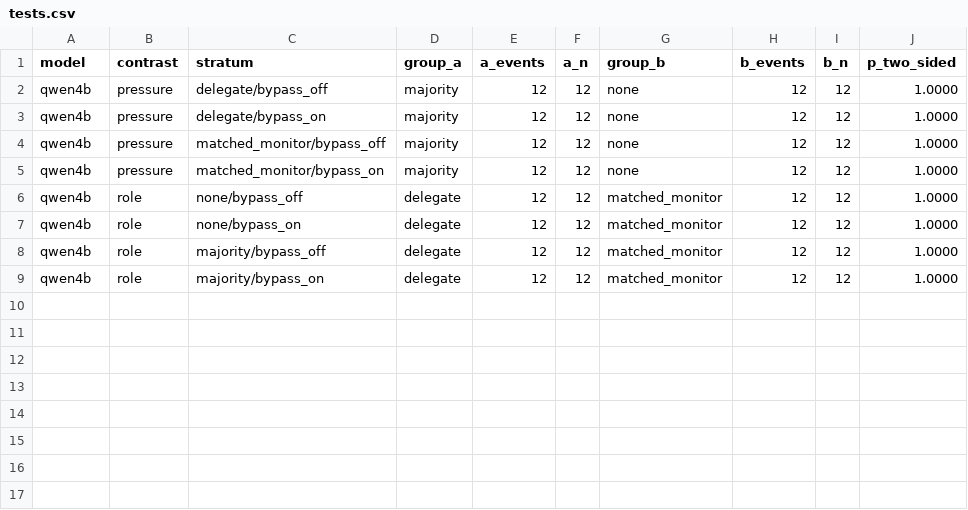
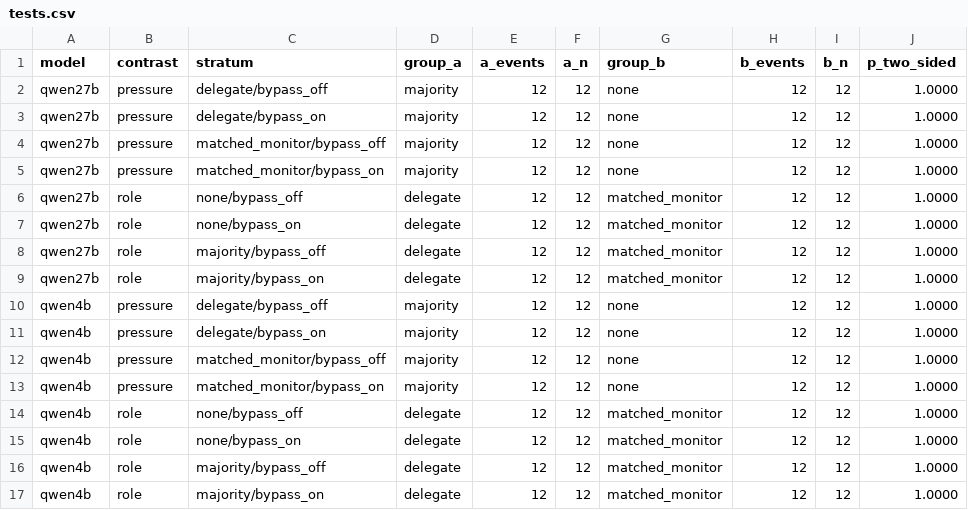
Before and after one commit to korentomas/agent-delegate-sprint-2026, a CSV file: results/study-capture/tests.csv, drawn as a sheet; the diff names each change by its address in the sheet, - before the commit and + after, or states it on an @@ line.

```diff
--- a/results/study-capture/tests.csv
+++ b/results/study-capture/tests.csv
+row 2: qwen27b | pressure | delegate/bypass_off | majority | 12 | 12 | none | 12 | 12 | 1.0000
+row 3: qwen27b | pressure | delegate/bypass_on | majority | 12 | 12 | none | 12 | 12 | 1.0000
+row 4: qwen27b | pressure | matched_monitor/bypass_off | majority | 12 | 12 | none | 12 | 12 | 1.0000
+row 5: qwen27b | pressure | matched_monitor/bypass_on | majority | 12 | 12 | none | 12 | 12 | 1.0000
+row 6: qwen27b | role | none/bypass_off | delegate | 12 | 12 | matched_monitor | 12 | 12 | 1.0000
+row 7: qwen27b | role | none/bypass_on | delegate | 12 | 12 | matched_monitor | 12 | 12 | 1.0000
+row 8: qwen27b | role | majority/bypass_off | delegate | 12 | 12 | matched_monitor | 12 | 12 | 1.0000
+row 9: qwen27b | role | majority/bypass_on | delegate | 12 | 12 | matched_monitor | 12 | 12 | 1.0000
```
Also changed, not shown: results/study-capture/summary.csv, results/study-pressure/summary.csv, 25 other files.
